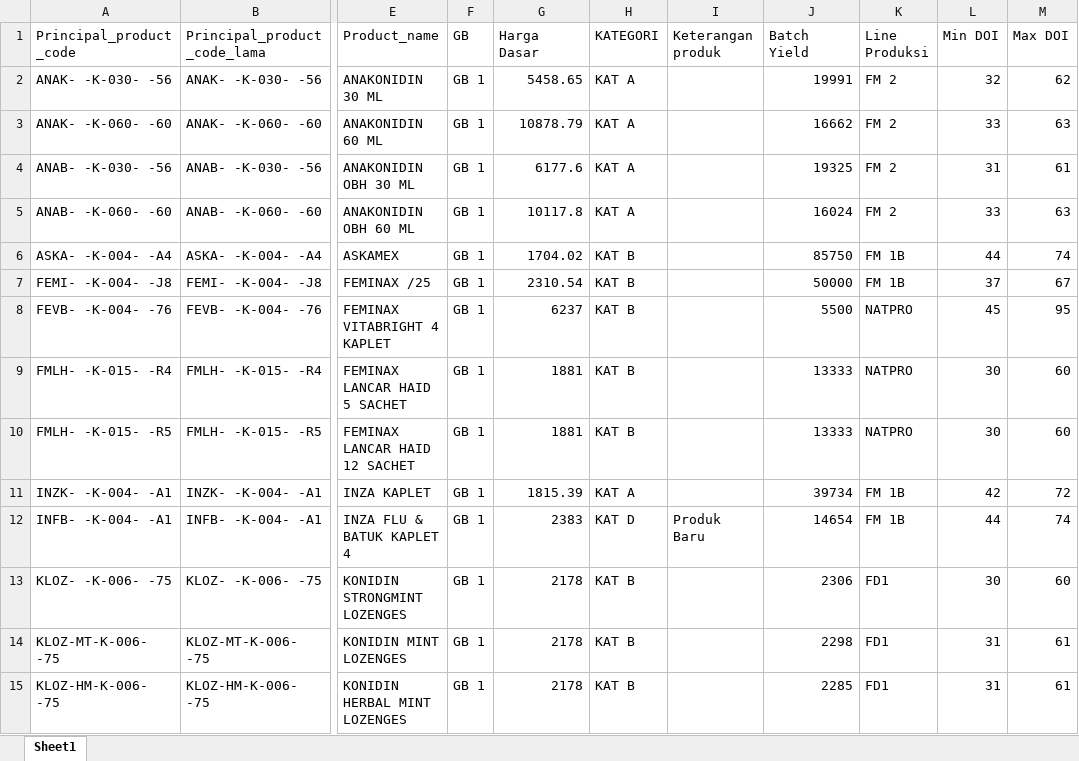
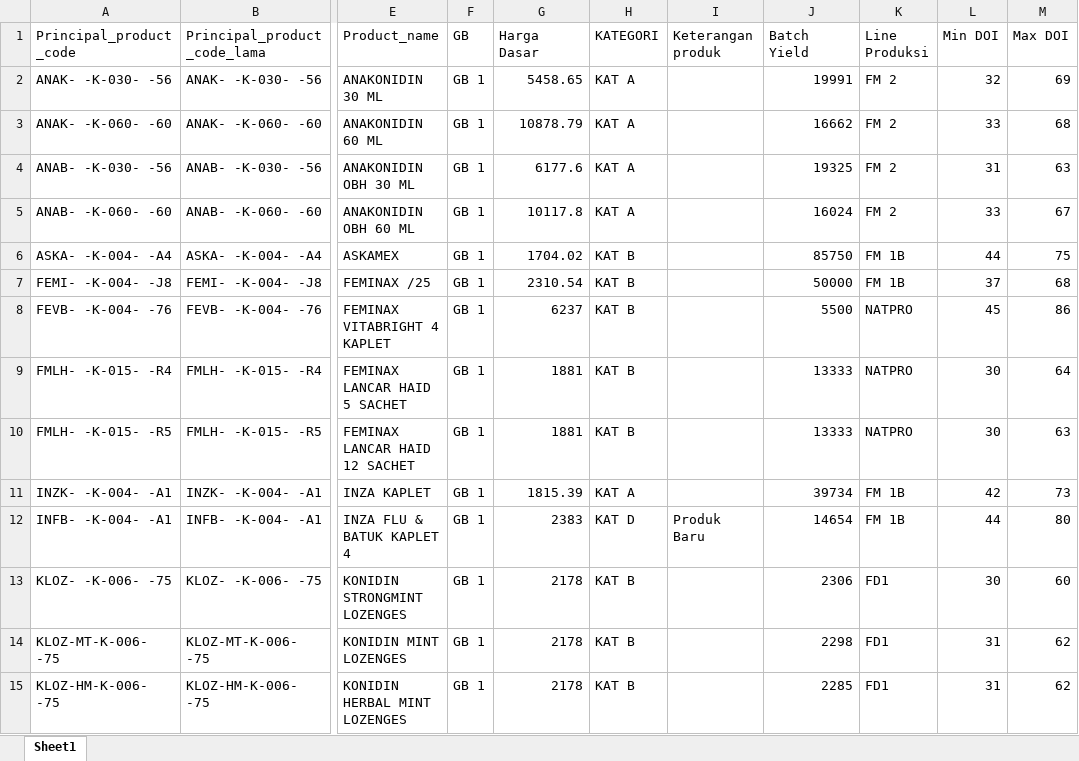
Before and after one commit to argo-gif/DOI-bulanan, an Excel workbook: Master produk.xlsx, sheet Sheet1, drawn as a sheet; only a part is shown, gaps mark what is left out; values as stored, in another font and other column widths than the file's, no borders; the diff covers the shown part only; the diff names each change by its address in the sheet, - before the commit and + after, or states it on an @@ line.

Commit message:
Sync updated Master produk.xlsx DOI Min & DOI Max data values

```diff
--- a/Master produk.xlsx (sheet Sheet1)
+++ b/Master produk.xlsx (sheet Sheet1)
-M2 (Max DOI): 62
+M2 (Max DOI): 69
-M3 (Max DOI): 63
+M3 (Max DOI): 68
-M4 (Max DOI): 61
+M4 (Max DOI): 63
-M5 (Max DOI): 63
+M5 (Max DOI): 67
-M6 (Max DOI): 74
+M6 (Max DOI): 75
-M7 (Max DOI): 67
+M7 (Max DOI): 68
-M8 (Max DOI): 95
+M8 (Max DOI): 86
-M9 (Max DOI): 60
+M9 (Max DOI): 64
-M10 (Max DOI): 60
+M10 (Max DOI): 63
-M11 (Max DOI): 72
+M11 (Max DOI): 73
-M12 (Max DOI): 74
+M12 (Max DOI): 80
-M14:M15 (Max DOI): 61
+M14:M15 (Max DOI): 62
```
Also changed, not shown: 313 edited cells elsewhere in this sheet, 1 other file.
